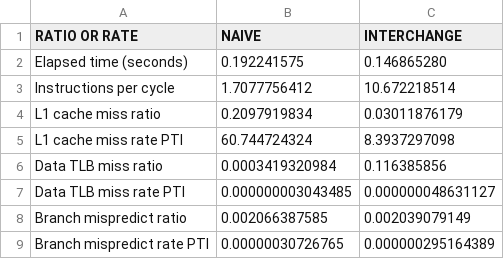
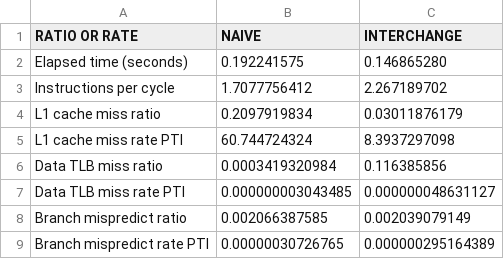
Before and after one commit to CarlosDiogo01/ESC_TP5, a CSV file: results/Parte2/naive_vs_interchange_table2_ratio_or_rate.csv, drawn as a sheet.

```diff
--- a/results/Parte2/naive_vs_interchange_table2_ratio_or_rate.csv
+++ b/results/Parte2/naive_vs_interchange_table2_ratio_or_rate.csv
@@ -2,3 +2,3 @@ RATIO OR RATE,						NAIVE	,		INTERCHANGE
 Elapsed time (seconds), 		 0.192241575		,	0.146865280		
-Instructions per cycle, 			1.7077756412	, 10.672218514			
+Instructions per cycle, 			1.7077756412	, 2.267189702
 L1 cache miss ratio, 					0.2097919834, 	0.03011876179		
```
Also changed, not shown: 8 other files.
